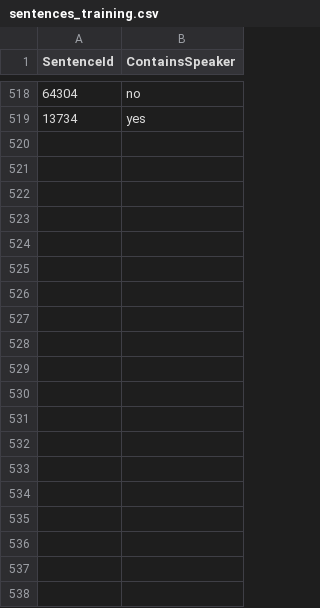
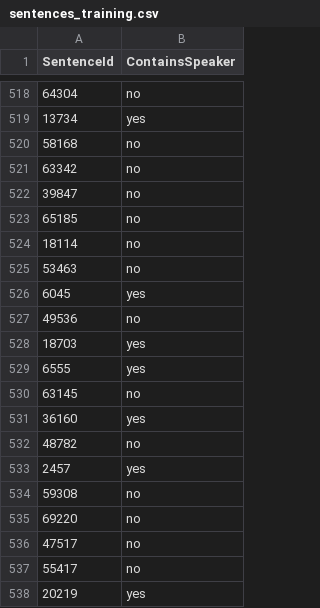
Before and after one commit to mneedham/neo4j-himym, a CSV file: data/import/sentences_training.csv, drawn as a sheet; only a part is shown, gaps mark what is left out; the diff covers the shown part only; the diff names each change by its address in the sheet, - before the commit and + after, or states it on an @@ line.

```diff
--- a/data/import/sentences_training.csv
+++ b/data/import/sentences_training.csv
+row 520: 58168 | no
+row 521: 63342 | no
+row 522: 39847 | no
+row 523: 65185 | no
+row 524: 18114 | no
+row 525: 53463 | no
+row 526: 6045 | yes
+row 527: 49536 | no
+row 528: 18703 | yes
+row 529: 6555 | yes
+row 530: 63145 | no
+row 531: 36160 | yes
+row 532: 48782 | no
+row 533: 2457 | yes
+row 534: 59308 | no
+row 535: 69220 | no
+row 536: 47517 | no
+row 537: 55417 | no
+row 538: 20219 | yes
```
Also changed, not shown: 9 added rows elsewhere in this file, 4 other files.
